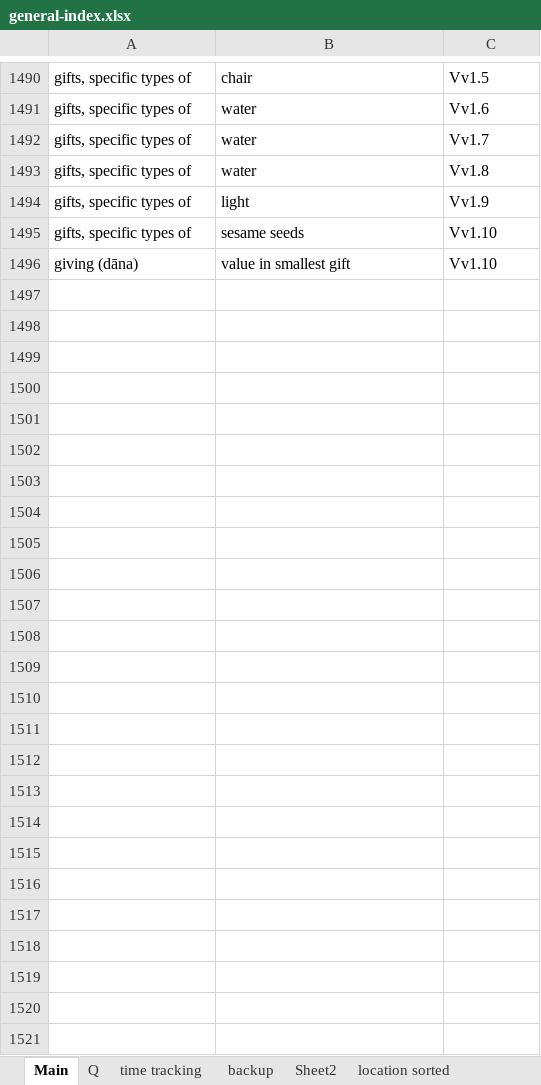
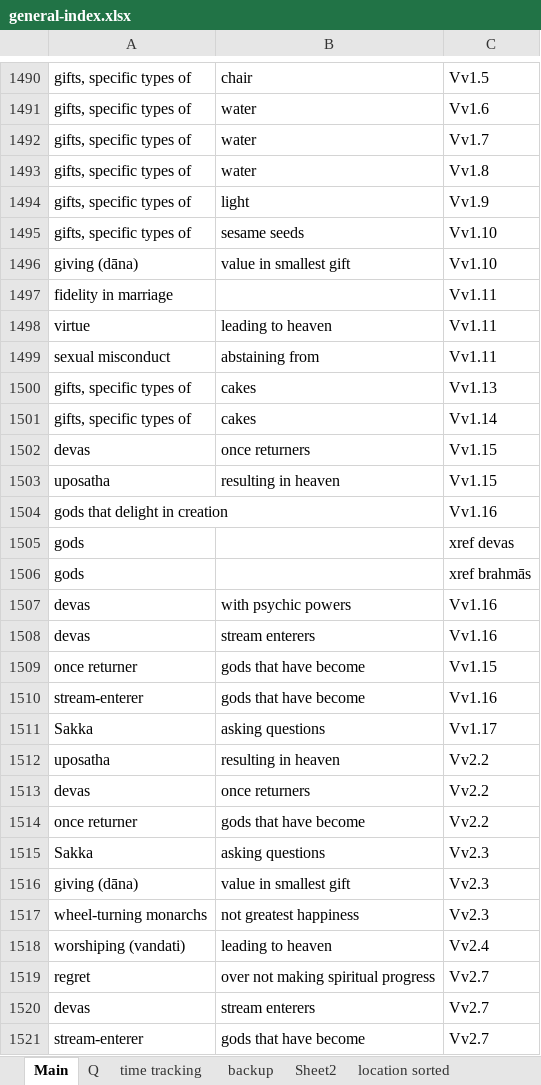
Before and after one commit to thesunshade/sutta-index, an Excel workbook: src/data/general-index.xlsx, sheet Main, drawn as a sheet; only a part is shown, gaps mark what is left out; values as stored, in another font and other column widths than the file's, no borders; the diff covers the shown part only; the diff names each change by its address in the sheet, - before the commit and + after, or states it on an @@ line.

```diff
--- a/src/data/general-index.xlsx (sheet Main)
+++ b/src/data/general-index.xlsx (sheet Main)
+row 1497: fidelity in marriage |  | Vv1.11
+row 1498: virtue | leading to heaven | Vv1.11
+row 1499: sexual misconduct | abstaining from | Vv1.11
+row 1500: gifts, specific types of | cakes | Vv1.13
+row 1501: gifts, specific types of | cakes | Vv1.14
+row 1502: devas | once returners | Vv1.15
+row 1503: uposatha | resulting in heaven | Vv1.15
+row 1504: gods that delight in creation |  | Vv1.16
+row 1505: gods |  | xref devas
+row 1506: gods |  | xref brahmās
+row 1507: devas | with psychic powers | Vv1.16
+row 1508: devas | stream enterers | Vv1.16
+row 1509: once returner | gods that have become | Vv1.15
+row 1510: stream-enterer | gods that have become | Vv1.16
+row 1511: Sakka | asking questions | Vv1.17
+row 1512: uposatha | resulting in heaven | Vv2.2
+row 1513: devas | once returners | Vv2.2
+row 1514: once returner | gods that have become | Vv2.2
+row 1515: Sakka | asking questions | Vv2.3
+row 1516: giving (dāna) | value in smallest gift | Vv2.3
+row 1517: wheel-turning monarchs | not greatest happiness | Vv2.3
+row 1518: worshiping (vandati) | leading to heaven | Vv2.4
+row 1519: regret | over not making spiritual progress | Vv2.7
+row 1520: devas | stream enterers | Vv2.7
+row 1521: stream-enterer | gods that have become | Vv2.7
```
Also changed, not shown: 1 edited cell elsewhere in this sheet, 5 other files.
